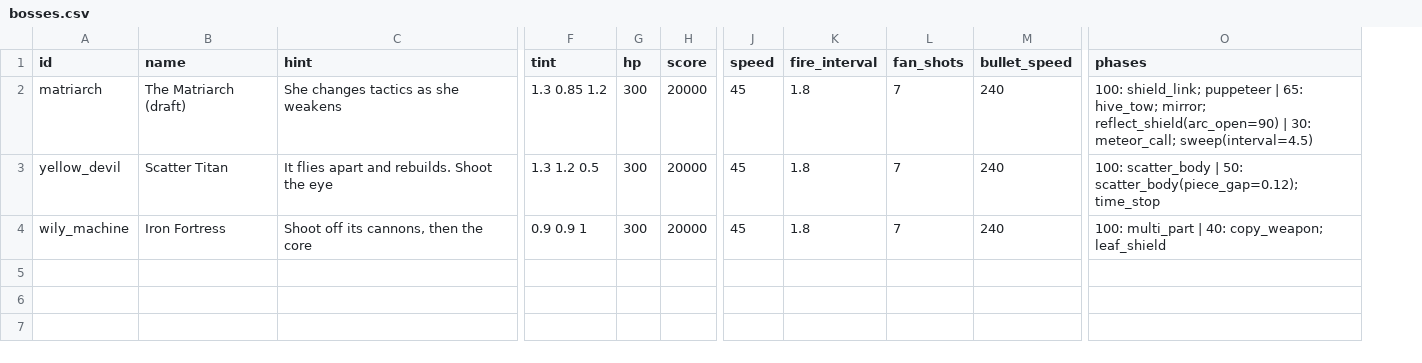
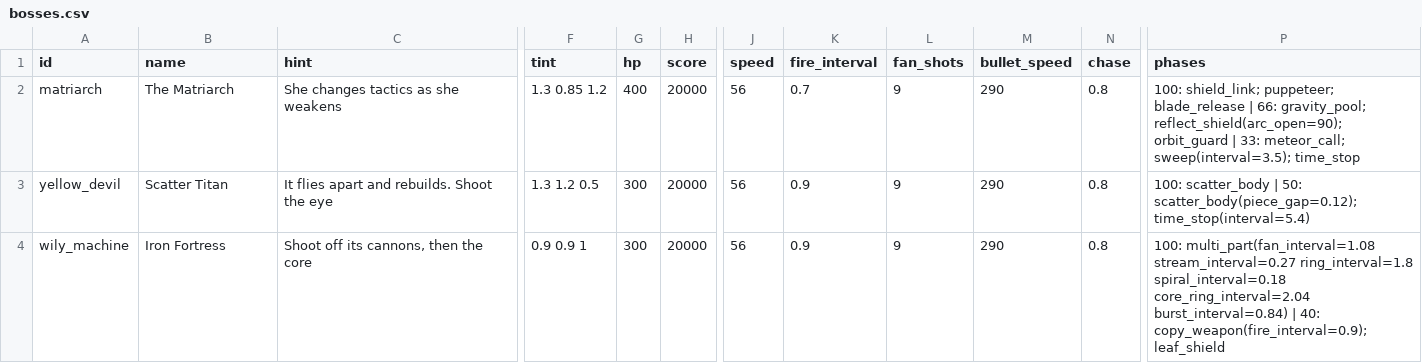
Before and after one commit to eagit2/gal, a CSV file: data/roster/bosses.csv, drawn as a sheet; only a part is shown, gaps mark what is left out; addresses are those after the commit; the diff names each change by its address in the sheet, - before the commit and + after, or states it on an @@ line.

```diff
--- a/data/roster/bosses.csv
+++ b/data/roster/bosses.csv
+column N (chase), rows 2-4: all 0.8
-B2 (name): The Matriarch (draft)
+B2 (name): The Matriarch
-G2 (hp): 300
+G2 (hp): 400
-J2:J4 (speed): 45
+J2:J4 (speed): 56
-K2 (fire_interval): 1.8
+K2 (fire_interval): 0.7
-L2:L4 (fan_shots): 7
+L2:L4 (fan_shots): 9
-M2:M4 (bullet_speed): 240
+M2:M4 (bullet_speed): 290
-P2 (phases): 100: shield_link; puppeteer | 65: hive_tow; mirror; reflect_shield(arc_open=90) | 30: meteor_call; sweep(interval=4.5)
+P2 (phases): 100: shield_link; puppeteer; blade_release | 66: gravity_pool; reflect_shield(arc_open=90); orbit_guard | 33: meteor_call; sweep(interval=3.5); time_stop
-K3:K4 (fire_interval): 1.8
+K3:K4 (fire_interval): 0.9
-P3 (phases): …50: scatter_body(piece_gap=0.12); time_stop
+P3 (phases): …50: scatter_body(piece_gap=0.12); time_stop(interval=5.4)
-P4 (phases): 100: multi_part | 40: copy_weapon; leaf_shield
+P4 (phases): 100: multi_part(fan_interval=1.08 stream_interval=0.27 ring_interval=1.8 spiral_interval=0.18 core_ring_interval=2.04 burst_interval=0.84) | 40: copy_weapon(fire_interval=0.9); leaf_shield
```
Also changed, not shown: data/roster/elites.csv, 17 other files.
